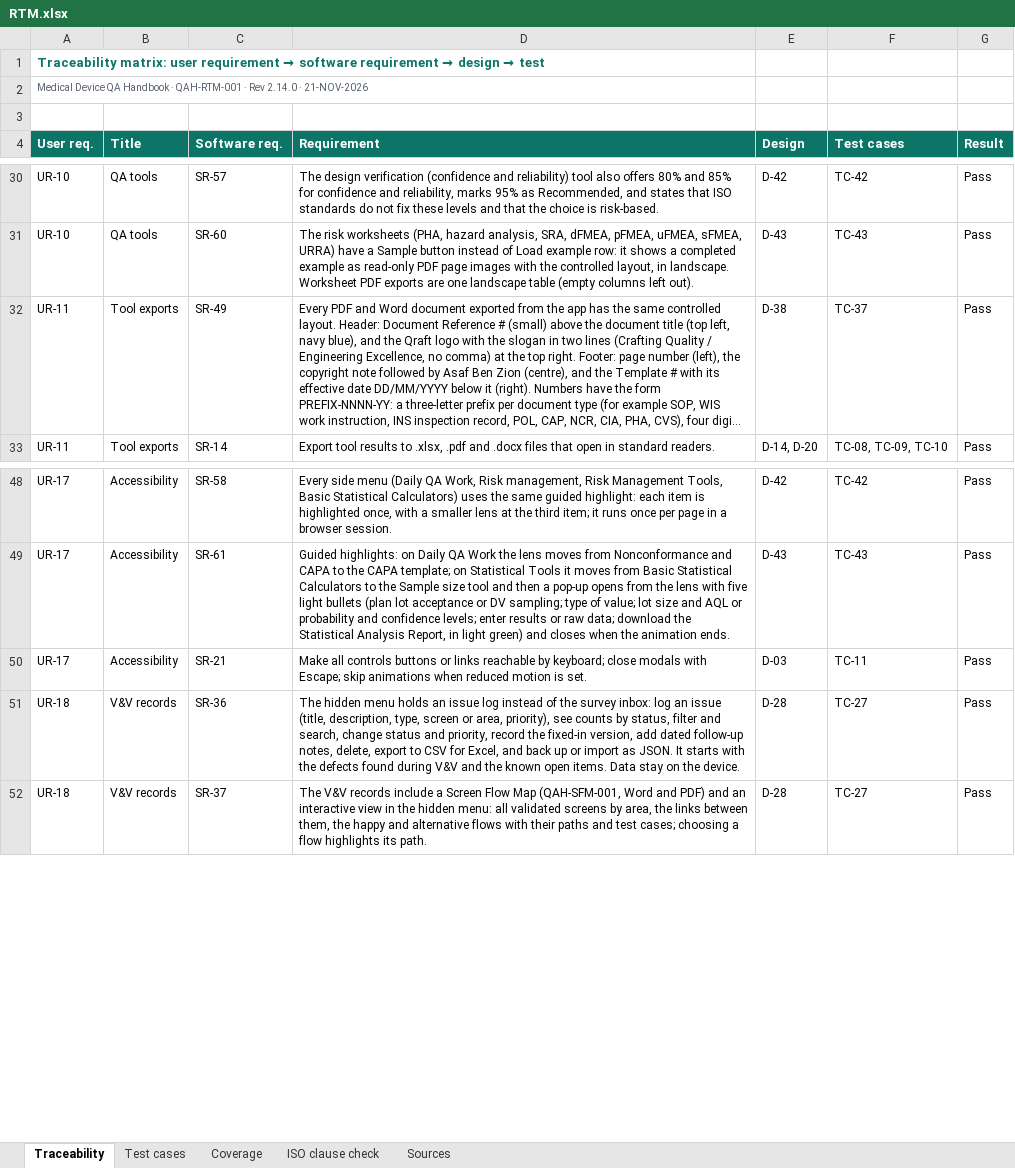
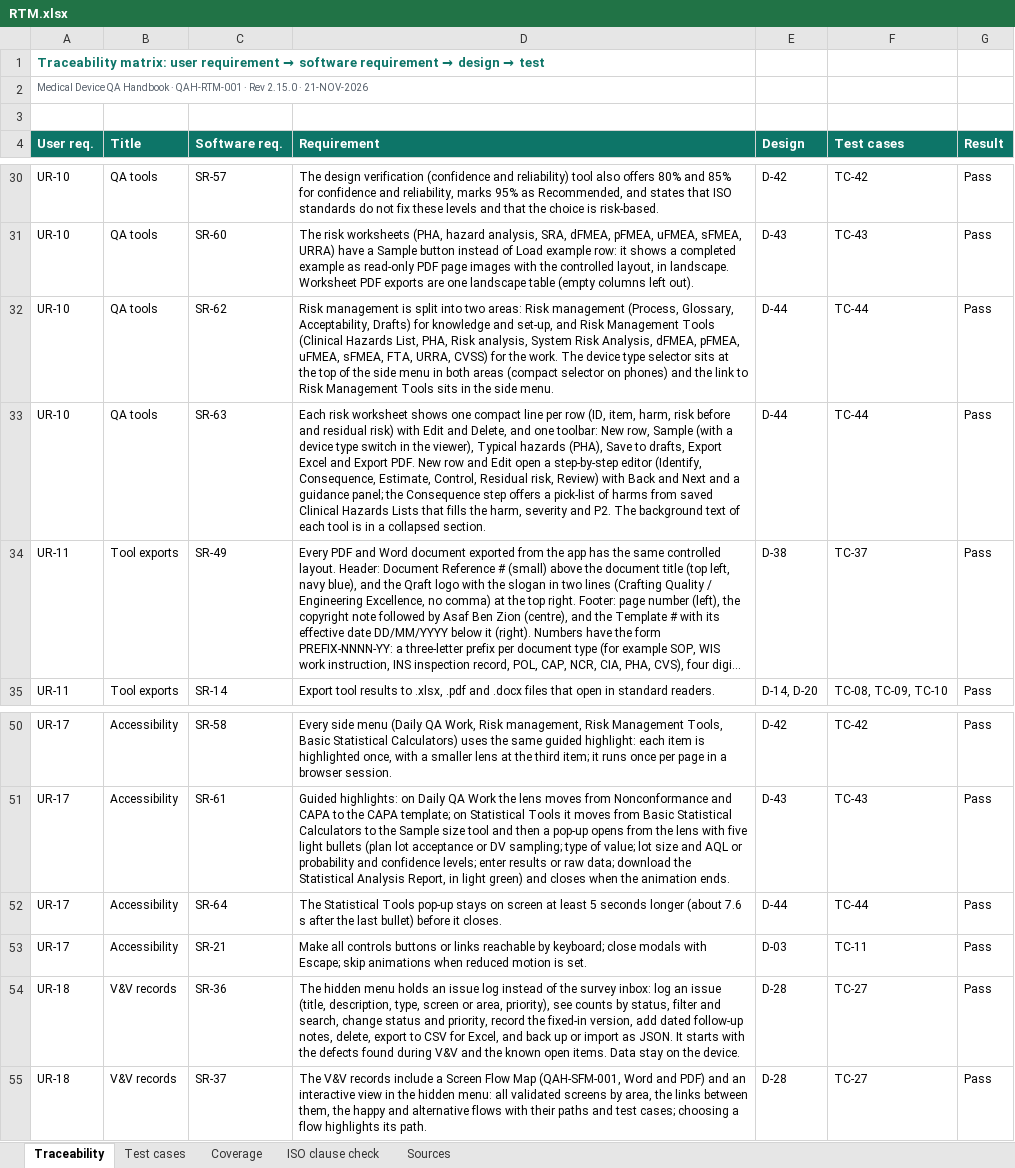
Before and after one commit to artisseri12asaf/qms-refresher, an Excel workbook: vv/RTM.xlsx, sheet Traceability, drawn as a sheet; only a part is shown, gaps mark what is left out; long unchanged cells end in …; values as stored, in another font and other column widths than the file's, no borders; the diff names each change by its address in the sheet, - before the commit and + after, or states it on an @@ line.

```diff
--- a/vv/RTM.xlsx (sheet Traceability)
+++ b/vv/RTM.xlsx (sheet Traceability)
-A2 (User req.): …· Rev 2.14.0 · 21-NOV-2026
+A2 (User req.): …· Rev 2.15.0 · 21-NOV-2026
+row 32: UR-10 | QA tools | SR-62 | Risk management is split into two areas: Risk management (Process, Glossary, Acceptability, Drafts) for knowledge and set-up, and Risk Management Tools (Clinical Hazards List, PHA, Risk analysis, System Risk Analysis, dFMEA, pFMEA, uFMEA, sFMEA, FTA, URRA, CVSS) for the work. The device type selector sits at the top of the side menu in both areas (compact selector on phones) and the link to Risk Management Tools sits in the side menu. | D-44 | TC-44 | Pass
+row 33: UR-10 | QA tools | SR-63 | Each risk worksheet shows one compact line per row (ID, item, harm, risk before and residual risk) with Edit and Delete, and one toolbar: New row, Sample (with a device type switch in the viewer), Typical hazards (PHA), Save to drafts, Export Excel and Export PDF. New row and Edit open a step-by-step editor (Identify, Consequence, Estimate, Control, Residual risk, Review) with Back and Next and a guidance panel; the Consequence step offers a pick-list of harms from saved Clinical Hazards Lists that fills the harm, severity and P2. The background text of each tool is in a collapsed section. | D-44 | TC-44 | Pass
+row 52: UR-17 | Accessibility | SR-64 | The Statistical Tools pop-up stays on screen at least 5 seconds longer (about 7.6 s after the last bullet) before it closes. | D-44 | TC-44 | Pass
```
Also changed, not shown: sheet Test cases, sheet Coverage, sheet Sources, sheet ISO clause check, 15 other files.
